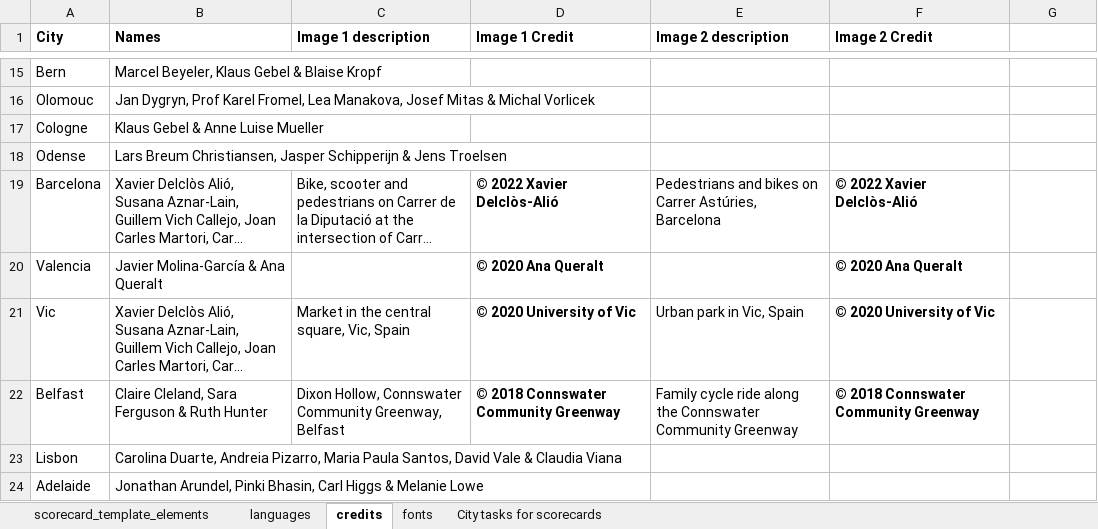
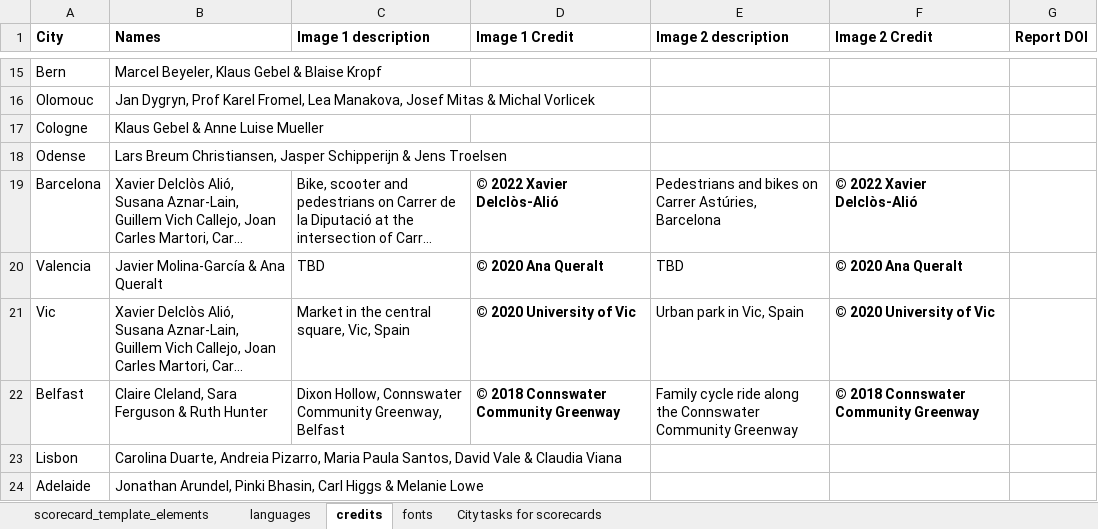
Before and after one commit to global-healthy-liveable-cities/global_scorecards, an Excel workbook: scorecard_template_elements.xlsx, sheet credits, drawn as a sheet; only a part is shown, gaps mark what is left out; long unchanged cells end in …; values as stored, in another font and other column widths than the file's, no borders; the diff covers the shown part only; the diff names each change by its address in the sheet, - before the commit and + after, or states it on an @@ line.

```diff
--- a/scorecard_template_elements.xlsx (sheet credits)
+++ b/scorecard_template_elements.xlsx (sheet credits)
-G1: (empty)
+G1: Report DOI
-C20 (Image 1 description): (empty)
+C20 (Image 1 description): TBD
-E20 (Image 2 description): (empty)
+E20 (Image 2 description): TBD
```
Also changed, not shown: 19 edited cells elsewhere in this sheet, sheet languages, sheet City tasks for scorecards, sheet scorecard_template_elements, formulas that keep their value.
